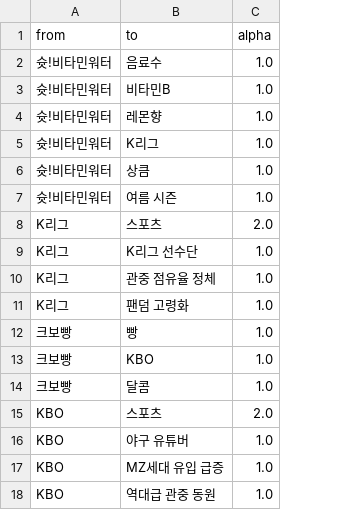
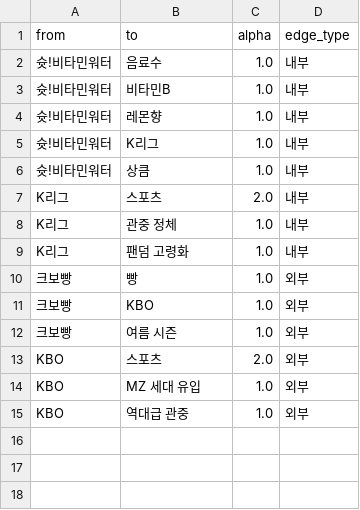
Before and after one commit to WonjunRepository/sv_sample_dashboard, a CSV file: network_edges.csv, drawn as a sheet; removed rows and columns are numbered as before the commit, all else as after; the diff names each change by its address in the sheet, - before the commit and + after, or states it on an @@ line.

```diff
--- a/network_edges.csv
+++ b/network_edges.csv
+column D (edge_type), rows 2-15: 내부 | 내부 | 내부 | 내부 | 내부 | 내부 | 내부 | 내부 | 외부 | 외부 | 외부 | 외부 | 외부 | 외부
-row 7: 슛!비타민워터 | 여름 시즌 | 1.0
-row 9: K리그 | K리그 선수단 | 1.0
-B8 (to): 관중 점유율 정체
+B8 (to): 관중 정체
-B12 (to): 달콤
+B12 (to): 여름 시즌
-row 16: KBO | 야구 유튜버 | 1.0
-B14 (to): MZ세대 유입 급증
+B14 (to): MZ 세대 유입
-B15 (to): 역대급 관중 동원
+B15 (to): 역대급 관중
```
Also changed, not shown: network_nodes.csv, 8 other files.
